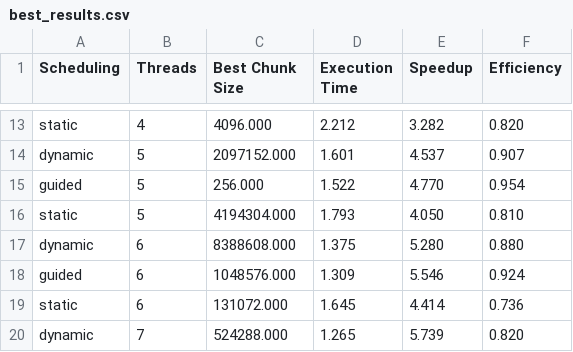
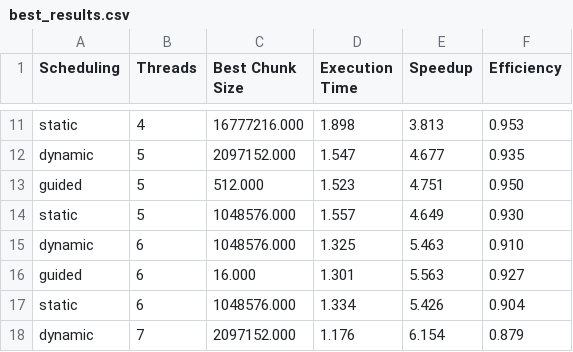
Before and after one commit to MatiPl01/parallel-programming-methods, a CSV file: OpenMP/part1/task1/results/best_results.csv, drawn as a sheet; only a part is shown, gaps mark what is left out; addresses are those after the commit; the diff covers the shown part only; the diff names each change by its address in the sheet, - before the commit and + after, or states it on an @@ line.

```diff
--- a/OpenMP/part1/task1/results/best_results.csv
+++ b/OpenMP/part1/task1/results/best_results.csv
-C11 (Best Chunk Size): 4096.000
+C11 (Best Chunk Size): 16777216.000
-D11 (Execution Time): 2.212
+D11 (Execution Time): 1.898
-E11 (Speedup): 3.282
+E11 (Speedup): 3.813
-F11 (Efficiency): 0.820
+F11 (Efficiency): 0.953
-D12 (Execution Time): 1.601
+D12 (Execution Time): 1.547
-E12 (Speedup): 4.537
+E12 (Speedup): 4.677
-F12 (Efficiency): 0.907
+F12 (Efficiency): 0.935
-C13 (Best Chunk Size): 256.000
+C13 (Best Chunk Size): 512.000
-D13 (Execution Time): 1.522
+D13 (Execution Time): 1.523
-E13 (Speedup): 4.770
+E13 (Speedup): 4.751
-F13 (Efficiency): 0.954
+F13 (Efficiency): 0.950
-C14 (Best Chunk Size): 4194304.000
+C14 (Best Chunk Size): 1048576.000
-D14 (Execution Time): 1.793
+D14 (Execution Time): 1.557
-E14 (Speedup): 4.050
+E14 (Speedup): 4.649
-F14 (Efficiency): 0.810
+F14 (Efficiency): 0.930
-C15 (Best Chunk Size): 8388608.000
+C15 (Best Chunk Size): 1048576.000
-D15 (Execution Time): 1.375
+D15 (Execution Time): 1.325
-E15 (Speedup): 5.280
+E15 (Speedup): 5.463
-F15 (Efficiency): 0.880
+F15 (Efficiency): 0.910
-C16 (Best Chunk Size): 1048576.000
+C16 (Best Chunk Size): 16.000
-D16 (Execution Time): 1.309
+D16 (Execution Time): 1.301
-E16 (Speedup): 5.546
+E16 (Speedup): 5.563
-F16 (Efficiency): 0.924
+F16 (Efficiency): 0.927
-C17 (Best Chunk Size): 131072.000
+C17 (Best Chunk Size): 1048576.000
-D17 (Execution Time): 1.645
+D17 (Execution Time): 1.334
-E17 (Speedup): 4.414
+E17 (Speedup): 5.426
-F17 (Efficiency): 0.736
+F17 (Efficiency): 0.904
-C18 (Best Chunk Size): 524288.000
+C18 (Best Chunk Size): 2097152.000
-D18 (Execution Time): 1.265
+D18 (Execution Time): 1.176
-E18 (Speedup): 5.739
+E18 (Speedup): 6.154
-F18 (Efficiency): 0.820
+F18 (Efficiency): 0.879
```
Also changed, not shown: 2 removed rows and 49 edited cells elsewhere in this file, OpenMP/part1/task2/results/comparison_table.csv, 22 other files.
